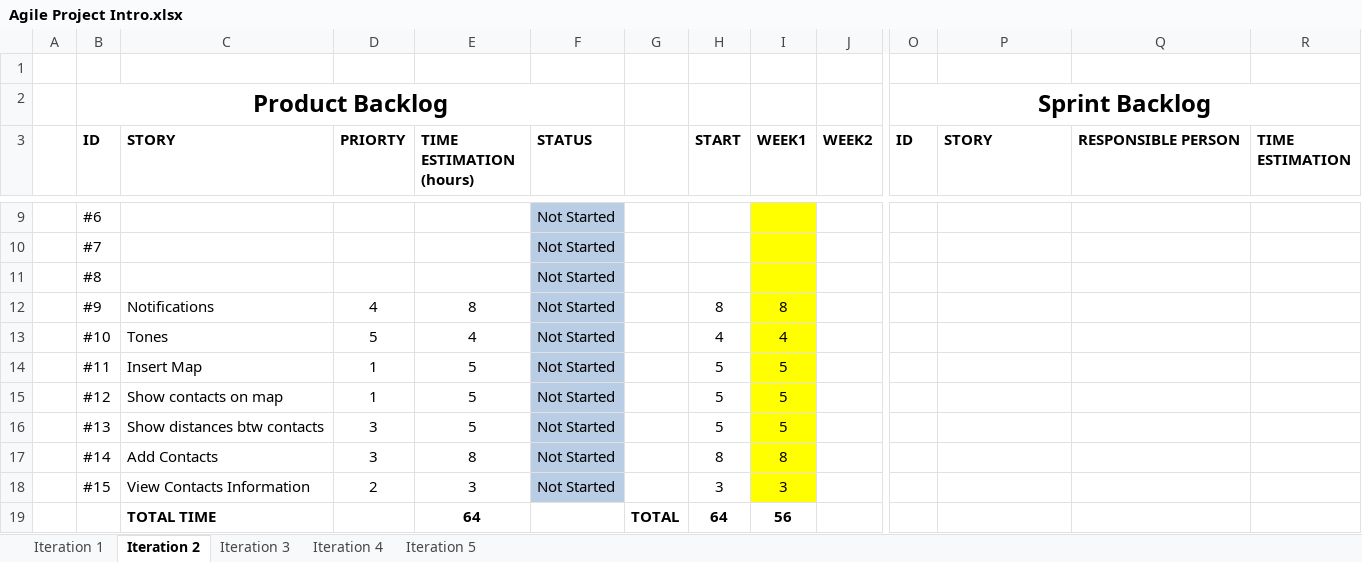
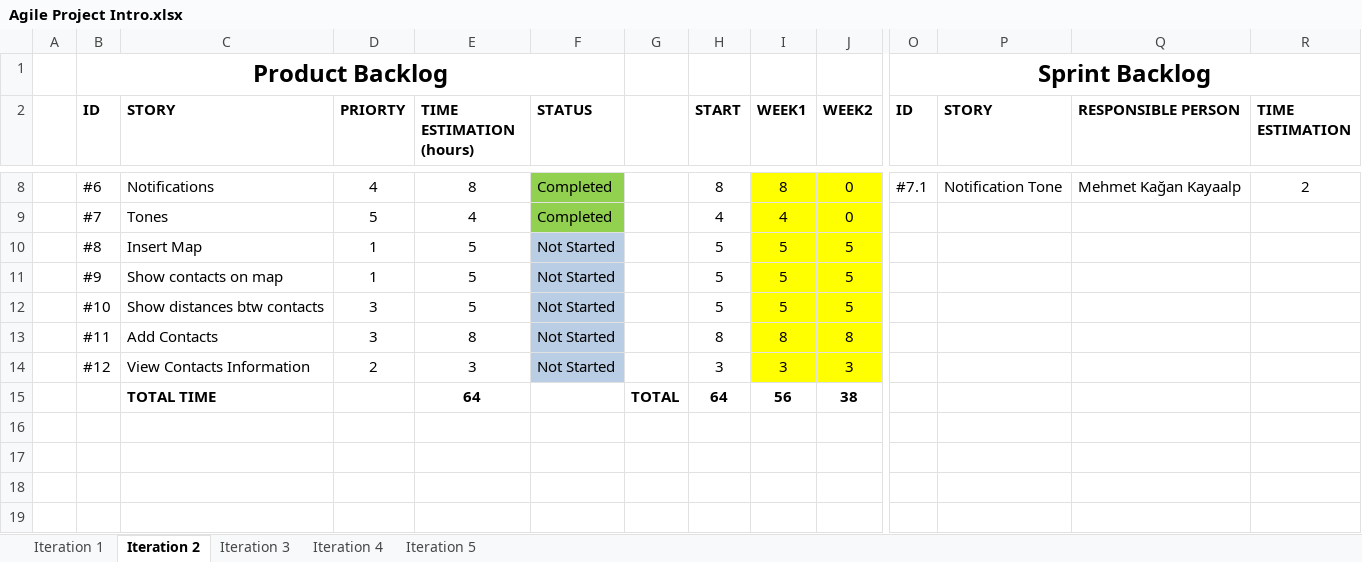
Before and after one commit to erdikoch/Group-Irregular-cs320-Agile-Process-Android-Application, an Excel workbook: Agile Project Intro.xlsx, sheet Iteration 2, drawn as a sheet; only a part is shown, gaps mark what is left out; values as stored, in another font and other column widths than the file's, no borders; charts and pictures not drawn; removed rows and columns are numbered as before the commit, all else as after; rows hold the shown columns only; the diff covers the shown part only; the diff names each change by its address in the sheet, - before the commit and + after, or states it on an @@ line.

```diff
--- a/Agile Project Intro.xlsx (sheet Iteration 2)
+++ b/Agile Project Intro.xlsx (sheet Iteration 2)
-row 1: (empty)
-C8 (STORY): (empty)
+C8 (STORY): Notifications
-D8 (PRIORTY): (empty)
+D8 (PRIORTY): 4
-E8 (TIME ESTIMATION (hours)): (empty)
+E8 (TIME ESTIMATION (hours)): 8
-F8 (STATUS): Not Started
+F8 (STATUS): Completed
-F8 fill: #B9CDE5
+F8 fill: #92D050
-H8 (START): (empty)
+H8 (START): 8
-I8 (WEEK1): (empty)
+I8 (WEEK1): 8
-J8 fill: none
+J8 fill: #FFFF00
-J8 (WEEK2): (empty)
+J8 (WEEK2): 0
-O8 (ID): (empty)
+O8 (ID): #7.1
-P8 (STORY): (empty)
+P8 (STORY): Notification Tone
-Q8 (RESPONSIBLE PERSON): (empty)
+Q8 (RESPONSIBLE PERSON): Mehmet Kağan Kayaalp
-R8 (TIME ESTIMATION): (empty)
+R8 (TIME ESTIMATION): 2
-row 10:  | #7 |  |  |  | Not Started
-row 11:  | #8 |  |  |  | Not Started
-row 12:  | #9 | Notifications | 4 | 8 | Not Started |  | 8 | 8
-B9 (ID): #10
+B9 (ID): #7
-F9 (STATUS): Not Started
+F9 (STATUS): Completed
-F9 fill: #B9CDE5
+F9 fill: #92D050
-J9 (WEEK2): (empty)
+J9 (WEEK2): 0
-J9:J14 fill: none
+J9:J14 fill: #FFFF00
-B10 (ID): #11
+B10 (ID): #8
-J10:J12 (WEEK2): (empty)
+J10:J12 (WEEK2): 5
-B11 (ID): #12
+B11 (ID): #9
-B12 (ID): #13
+B12 (ID): #10
-B13 (ID): #14
+B13 (ID): #11
-J13 (WEEK2): (empty)
+J13 (WEEK2): 8
-B14 (ID): #15
+B14 (ID): #12
-J14 (WEEK2): (empty)
+J14 (WEEK2): 3
-J15 (WEEK2): (empty)
+J15 (WEEK2): 38
```
Also changed, not shown: 30 edited cells and cell formats elsewhere in this sheet, sheet Iteration 1, formulas that keep their value, charts or pictures.
